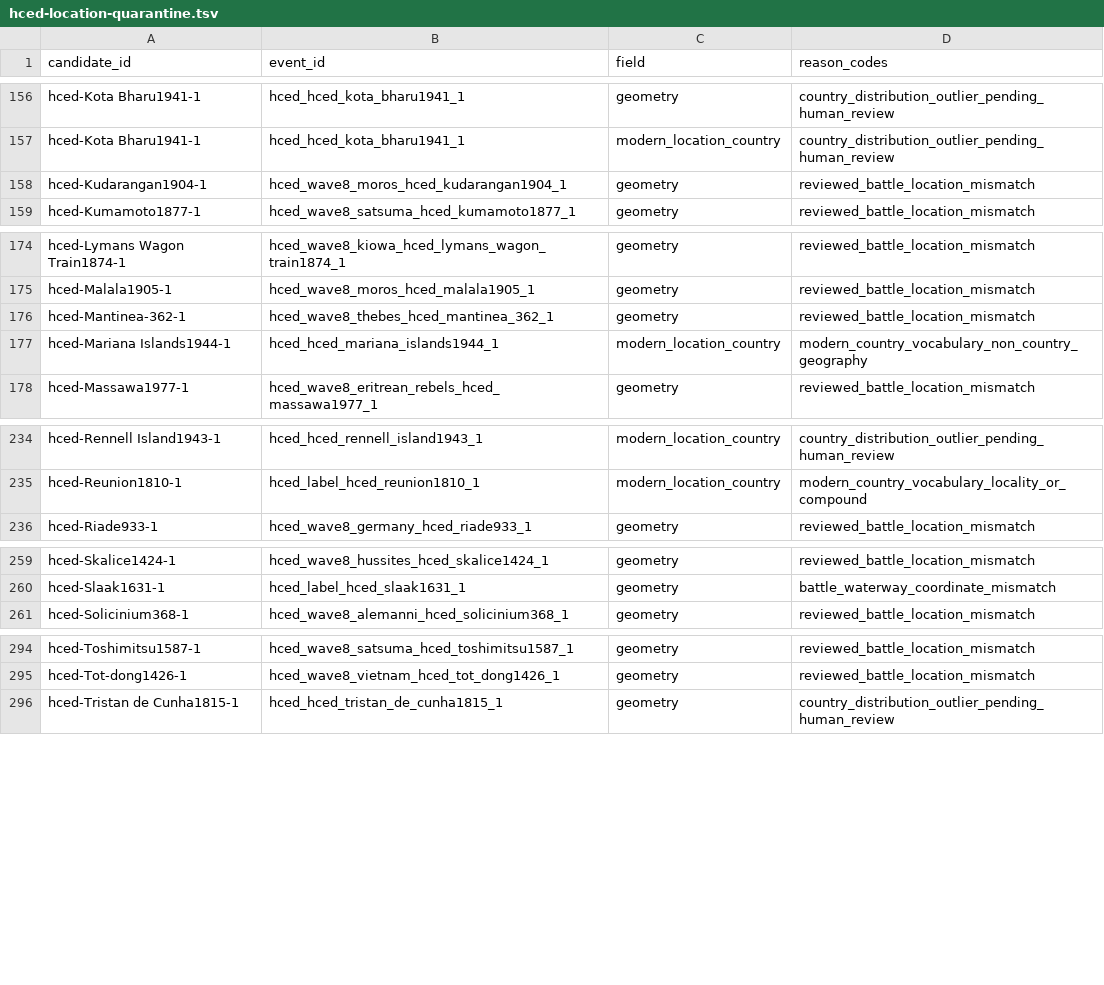
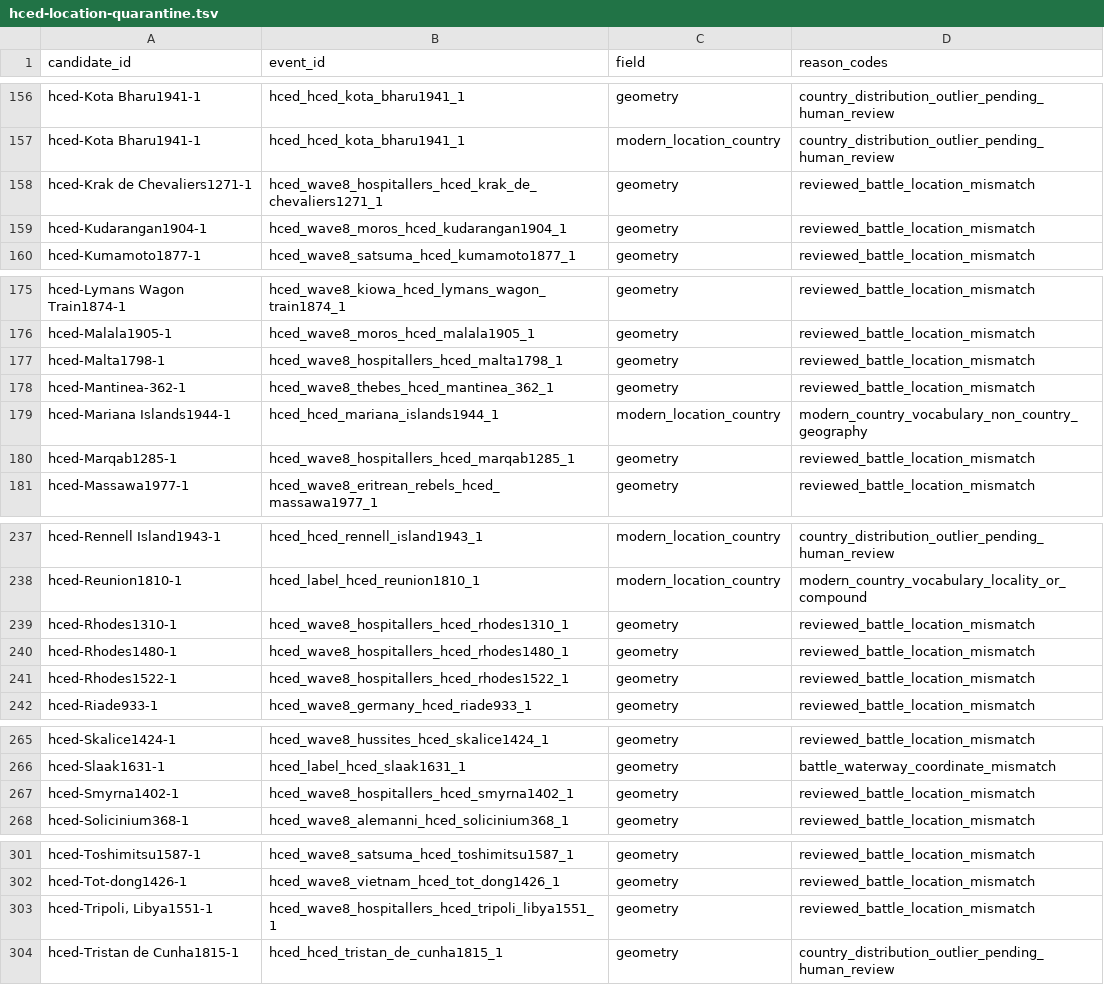
Before and after one commit to TylerJForstrom/Military-ELO-System, a TSV file: data/policy/hced-location-quarantine.tsv, drawn as a sheet; only a part is shown, gaps mark what is left out.

Commit message:
Promote audited Hospitaller campaigns

```diff
--- a/data/policy/hced-location-quarantine.tsv
+++ b/data/policy/hced-location-quarantine.tsv
@@ -157,2 +157,3 @@ hced-Kota Bharu1941-1	hced_hced_kota_bharu1941_1	geometry	country_distribution_o
 hced-Kota Bharu1941-1	hced_hced_kota_bharu1941_1	modern_location_country	country_distribution_outlier_pending_human_review
+hced-Krak de Chevaliers1271-1	hced_wave8_hospitallers_hced_krak_de_chevaliers1271_1	geometry	reviewed_battle_location_mismatch
 hced-Kudarangan1904-1	hced_wave8_moros_hced_kudarangan1904_1	geometry	reviewed_battle_location_mismatch
@@ -175,4 +176,6 @@ hced-Lymans Wagon Train1874-1	hced_wave8_kiowa_hced_lymans_wagon_train1874_1	geo
 hced-Malala1905-1	hced_wave8_moros_hced_malala1905_1	geometry	reviewed_battle_location_mismatch
+hced-Malta1798-1	hced_wave8_hospitallers_hced_malta1798_1	geometry	reviewed_battle_location_mismatch
 hced-Mantinea-362-1	hced_wave8_thebes_hced_mantinea_362_1	geometry	reviewed_battle_location_mismatch
 hced-Mariana Islands1944-1	hced_hced_mariana_islands1944_1	modern_location_country	modern_country_vocabulary_non_country_geography
+hced-Marqab1285-1	hced_wave8_hospitallers_hced_marqab1285_1	geometry	reviewed_battle_location_mismatch
 hced-Massawa1977-1	hced_wave8_eritrean_rebels_hced_massawa1977_1	geometry	reviewed_battle_location_mismatch
@@ -235,2 +238,5 @@ hced-Rennell Island1943-1	hced_hced_rennell_island1943_1	modern_location_country
 hced-Reunion1810-1	hced_label_hced_reunion1810_1	modern_location_country	modern_country_vocabulary_locality_or_compound
+hced-Rhodes1310-1	hced_wave8_hospitallers_hced_rhodes1310_1	geometry	reviewed_battle_location_mismatch
+hced-Rhodes1480-1	hced_wave8_hospitallers_hced_rhodes1480_1	geometry	reviewed_battle_location_mismatch
+hced-Rhodes1522-1	hced_wave8_hospitallers_hced_rhodes1522_1	geometry	reviewed_battle_location_mismatch
 hced-Riade933-1	hced_wave8_germany_hced_riade933_1	geometry	reviewed_battle_location_mismatch
@@ -260,2 +266,3 @@ hced-Skalice1424-1	hced_wave8_hussites_hced_skalice1424_1	geometry	reviewed_batt
 hced-Slaak1631-1	hced_label_hced_slaak1631_1	geometry	battle_waterway_coordinate_mismatch
+hced-Smyrna1402-1	hced_wave8_hospitallers_hced_smyrna1402_1	geometry	reviewed_battle_location_mismatch
 hced-Solicinium368-1	hced_wave8_alemanni_hced_solicinium368_1	geometry	reviewed_battle_location_mismatch
@@ -295,2 +302,3 @@ hced-Toshimitsu1587-1	hced_wave8_satsuma_hced_toshimitsu1587_1	geometry	reviewed
 hced-Tot-dong1426-1	hced_wave8_vietnam_hced_tot_dong1426_1	geometry	reviewed_battle_location_mismatch
+hced-Tripoli, Libya1551-1	hced_wave8_hospitallers_hced_tripoli_libya1551_1	geometry	reviewed_battle_location_mismatch
 hced-Tristan de Cunha1815-1	hced_hced_tristan_de_cunha1815_1	geometry	country_distribution_outlier_pending_human_review
```
Also changed, not shown: 8 other files.
